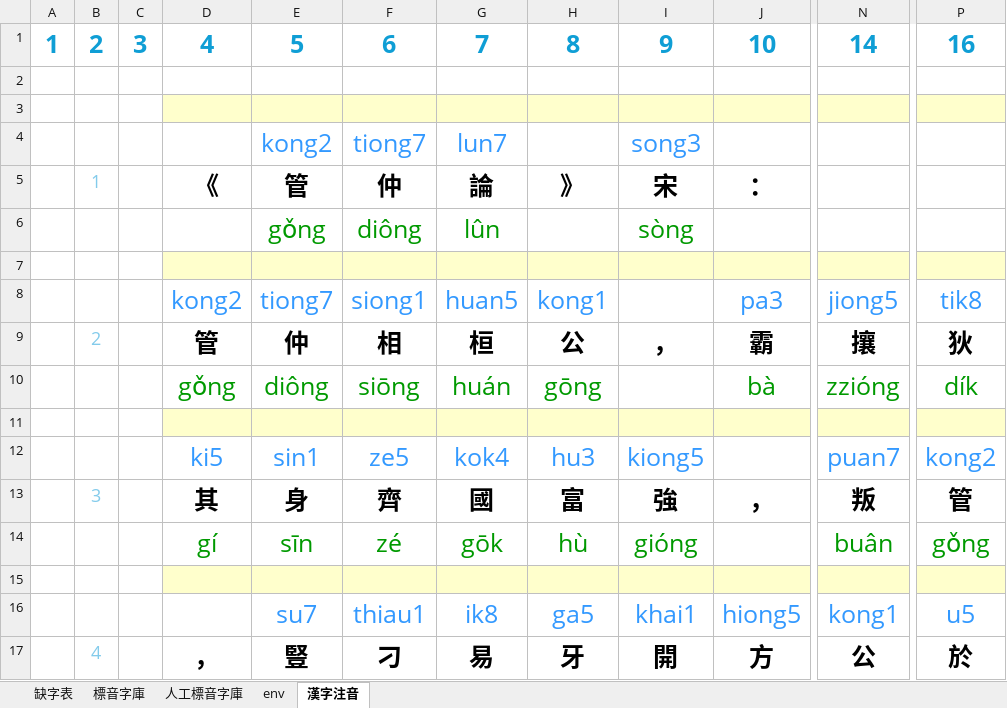
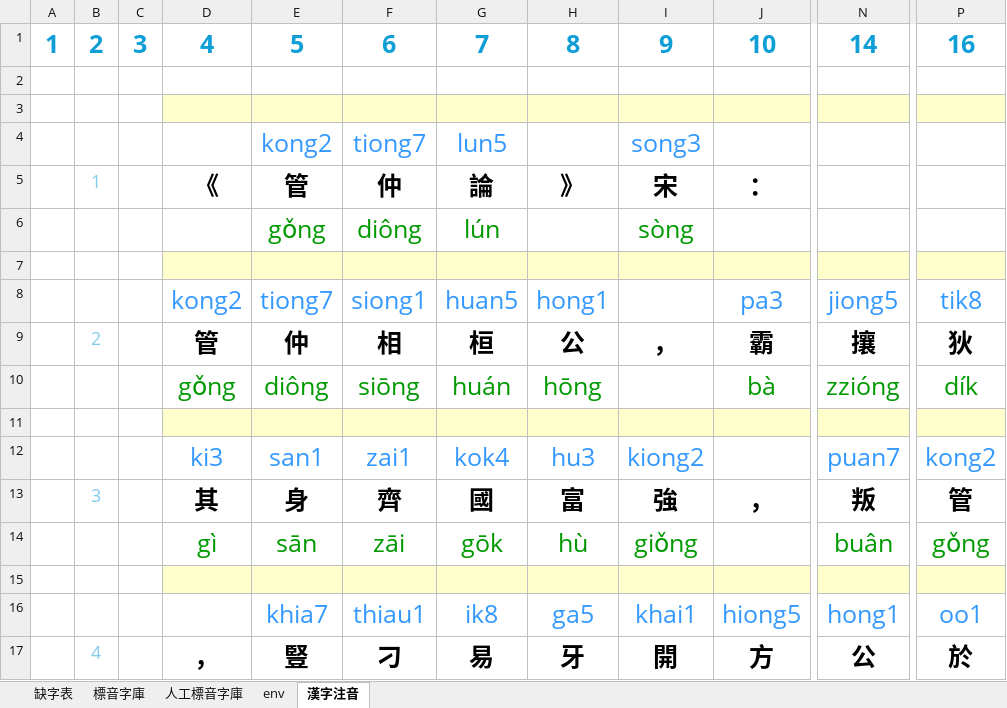
Before and after one commit to AlanJui/Piau-Im, an Excel workbook: output7/【河洛文讀注音-閩拼調符】《管仲論》.xlsx, sheet 漢字注音, drawn as a sheet; only a part is shown, gaps mark what is left out; values as stored, in another font and other column widths than the file's, no borders; conditional formats not drawn; the diff covers the shown part only; the diff names each change by its address in the sheet, - before the commit and + after, or states it on an @@ line.

Commit message:
（1）漢字庫資料庫匯入【甘字典】；（2）新增功能【a221】，可在【缺字表】工作表，查詢漢字讀音；並將查得/輸入之【台語音標】、【漢字標音】，更新：【漢字注音】工作表及【標音字庫】工作表。

```diff
--- a/output7/【河洛文讀注音-閩拼調符】《管仲論》.xlsx (sheet 漢字注音)
+++ b/output7/【河洛文讀注音-閩拼調符】《管仲論》.xlsx (sheet 漢字注音)
-G4: lun7
+G4: lun5
-G6: lûn
+G6: lún
-H8: kong1
+H8: hong1
-H10: gōng
+H10: hōng
-D12: ki5
+D12: ki3
-E12: sin1
+E12: san1
-F12: ze5
+F12: zai1
-I12: kiong5
+I12: kiong2
-D14: gí
+D14: gì
-E14: sīn
+E14: sān
-F14: zé
+F14: zāi
-I14: gióng
+I14: giǒng
-E16: su7
+E16: khia7
-N16: kong1
+N16: hong1
-P16: u5
+P16: oo1
```
Also changed, not shown: 141 edited cells elsewhere in this sheet, sheet 標音字庫, 3 other files.
